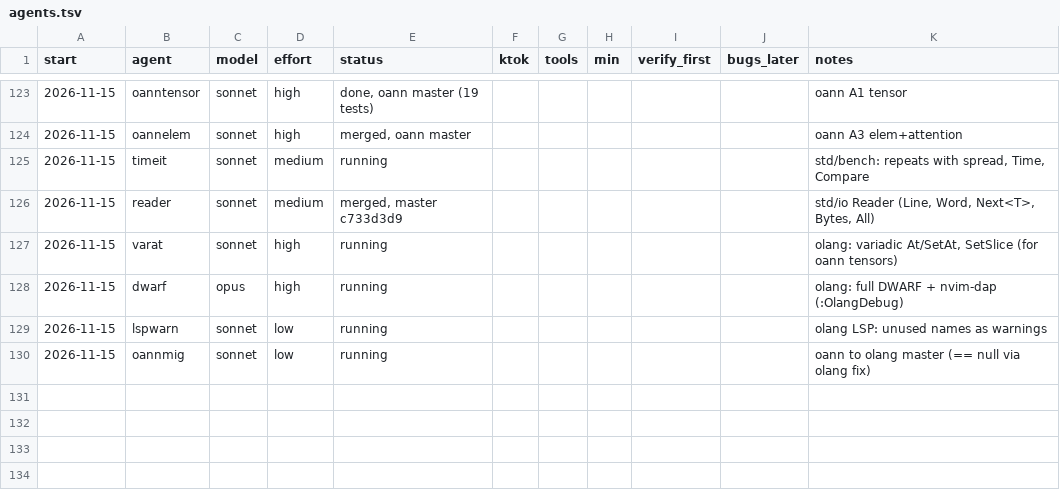
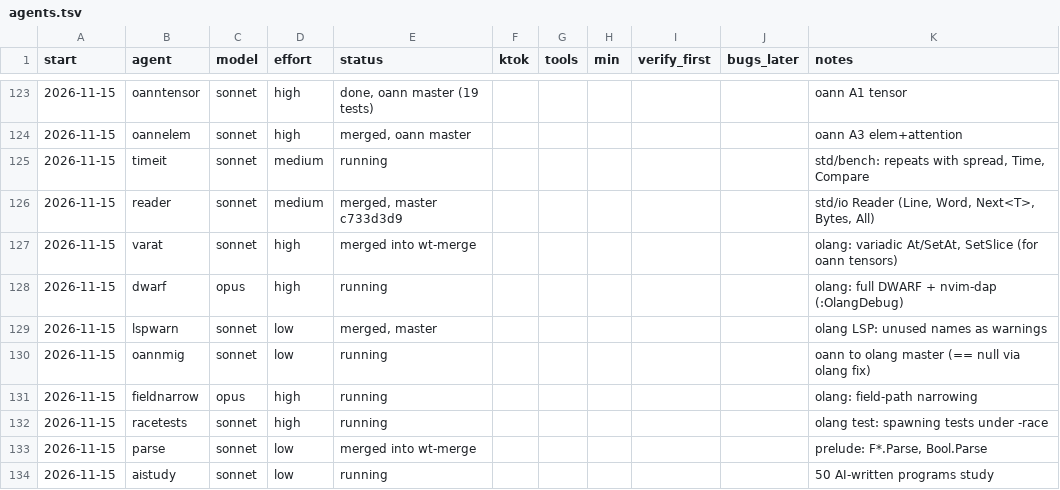
Before and after one commit to osarv/olang, a TSV file: agents.tsv, drawn as a sheet; only a part is shown, gaps mark what is left out.

Commit message:
review notes 2026-11-15T12:01:21Z

```diff
--- a/agents.tsv
+++ b/agents.tsv
@@ -126,5 +126,9 @@ start	agent	model	effort	status	ktok	tools	min	verify_first	bugs_later	notes
 2026-11-15	reader	sonnet	medium	merged, master c733d3d9						std/io Reader (Line, Word, Next<T>, Bytes, All)
-2026-11-15	varat	sonnet	high	running						olang: variadic At/SetAt, SetSlice (for oann tensors)
+2026-11-15	varat	sonnet	high	merged into wt-merge						olang: variadic At/SetAt, SetSlice (for oann tensors)
 2026-11-15	dwarf	opus	high	running						olang: full DWARF + nvim-dap (:OlangDebug)
-2026-11-15	lspwarn	sonnet	low	running						olang LSP: unused names as warnings
+2026-11-15	lspwarn	sonnet	low	merged, master						olang LSP: unused names as warnings
 2026-11-15	oannmig	sonnet	low	running						oann to olang master (== null via olang fix)
+2026-11-15	fieldnarrow	opus	high	running						olang: field-path narrowing
+2026-11-15	racetests	sonnet	high	running						olang test: spawning tests under -race
+2026-11-15	parse	sonnet	low	merged into wt-merge						prelude: F*.Parse, Bool.Parse
+2026-11-15	aistudy	sonnet	low	running						50 AI-written programs study
```
